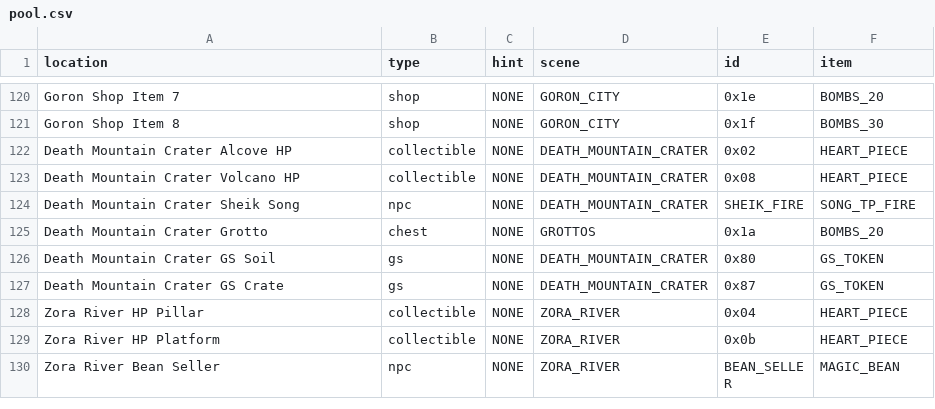
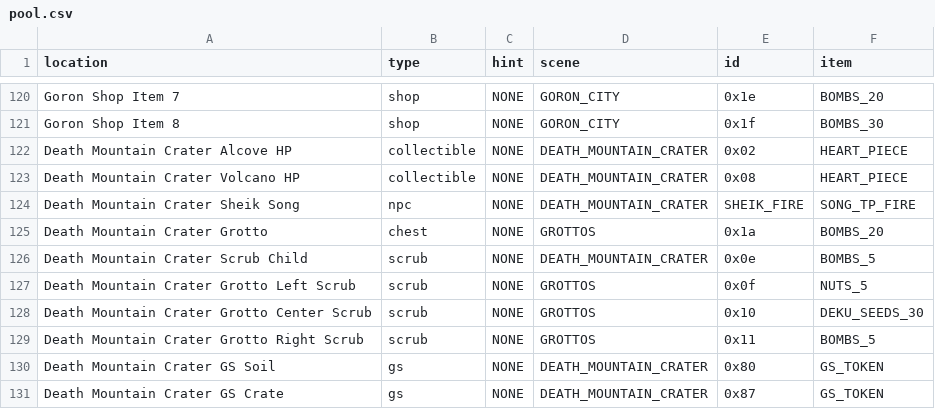
Before and after one commit to OoTMM/OoTMM, a CSV file: data/oot/pool.csv, drawn as a sheet; only a part is shown, gaps mark what is left out; the shorter side is filled out with more unchanged rows.

Commit message:
Add DMC scrubs

```diff
--- a/data/oot/pool.csv
+++ b/data/oot/pool.csv
@@ -125,2 +125,6 @@ Death Mountain Crater Sheik Song,                           npc,            NONE
 Death Mountain Crater Grotto,                               chest,          NONE,                 GROTTOS,                        0x1a,                       BOMBS_20
+Death Mountain Crater Scrub Child,                          scrub,          NONE,                 DEATH_MOUNTAIN_CRATER,          0x0e,                       BOMBS_5
+Death Mountain Crater Grotto Left Scrub,                    scrub,          NONE,                 GROTTOS,                        0x0f,                       NUTS_5
+Death Mountain Crater Grotto Center Scrub,                  scrub,          NONE,                 GROTTOS,                        0x10,                       DEKU_SEEDS_30
+Death Mountain Crater Grotto Right Scrub,                   scrub,          NONE,                 GROTTOS,                        0x11,                       BOMBS_5
 Death Mountain Crater GS Soil,                              gs,             NONE,                 DEATH_MOUNTAIN_CRATER,          0x80,                       GS_TOKEN
```
Also changed, not shown: 3 other files.
